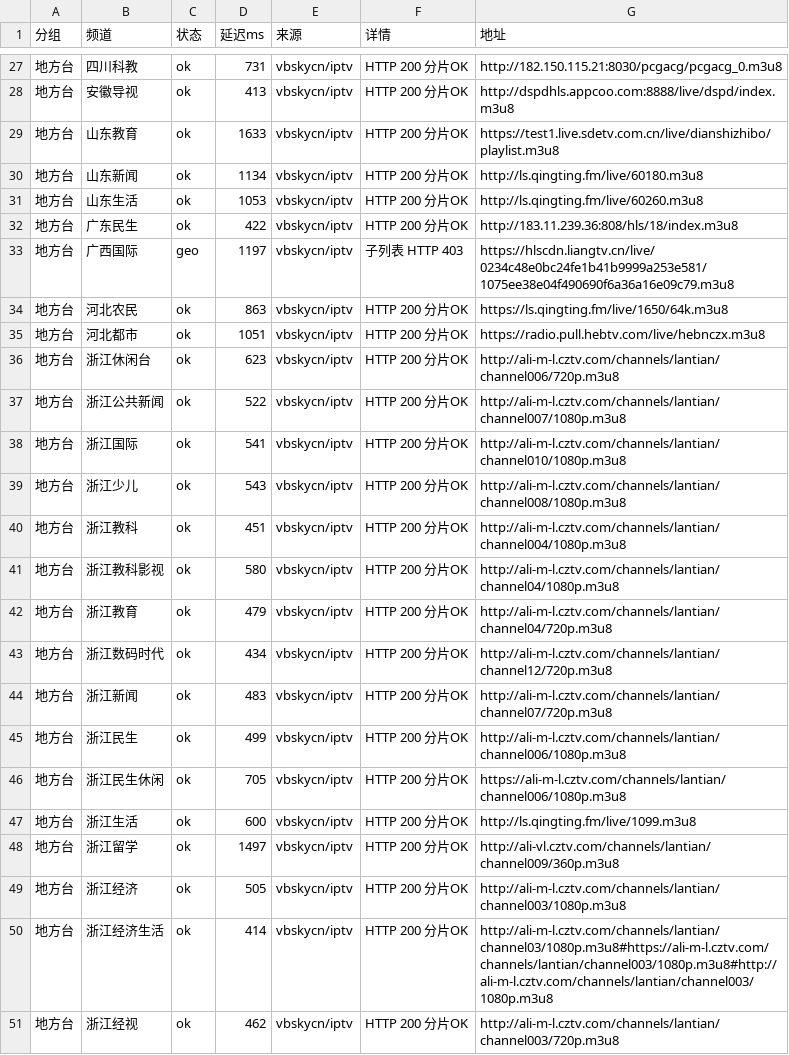
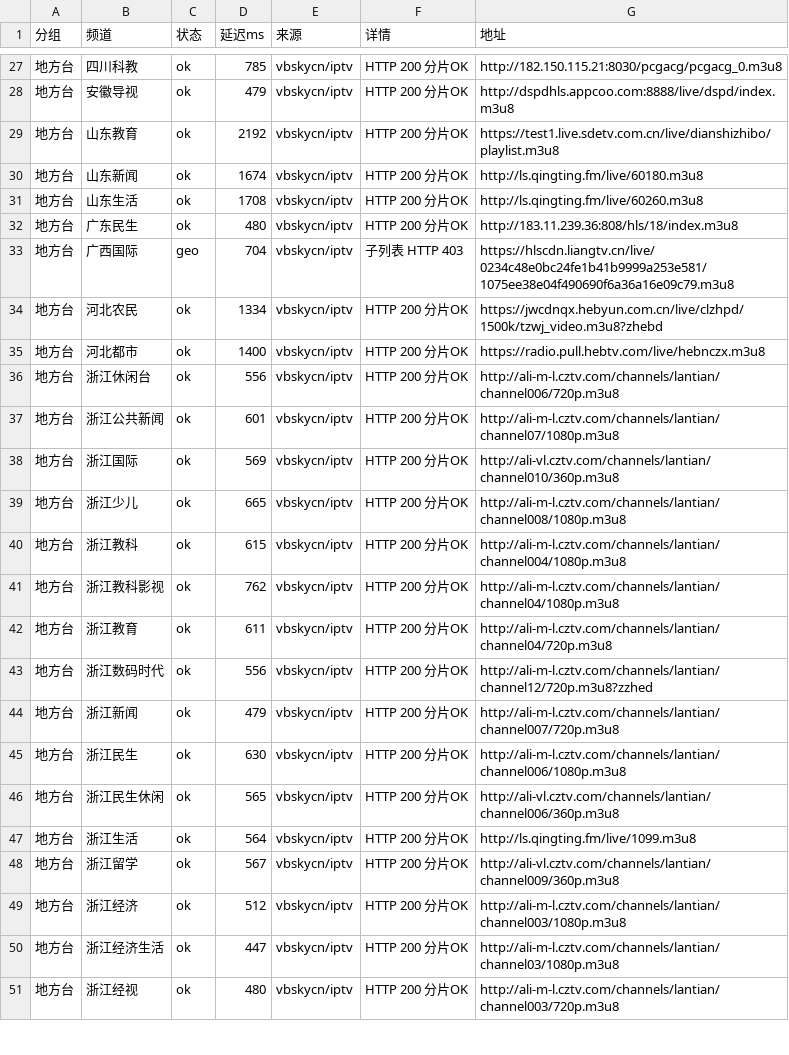
Before and after one commit to coollightxp/live-tv, a CSV file: report.csv, drawn as a sheet; only a part is shown, gaps mark what is left out; the diff covers the shown part only.

```diff
--- a/report.csv
+++ b/report.csv
@@ -27,25 +27,25 @@
-地方台,四川科教,ok,731,vbskycn/iptv,HTTP 200 分片OK,http://182.150.115.21:8030/pcgacg/pcgacg_0.m3u8
-地方台,安徽导视,ok,413,vbskycn/iptv,HTTP 200 分片OK,http://dspdhls.appcoo.com:8888/live/dspd/index.m3u8
-地方台,山东教育,ok,1633,vbskycn/iptv,HTTP 200 分片OK,https://test1.live.sdetv.com.cn/live/dianshizhibo/playlist.m3u8
-地方台,山东新闻,ok,1134,vbskycn/iptv,HTTP 200 分片OK,http://ls.qingting.fm/live/60180.m3u8
-地方台,山东生活,ok,1053,vbskycn/iptv,HTTP 200 分片OK,http://ls.qingting.fm/live/60260.m3u8
-地方台,广东民生,ok,422,vbskycn/iptv,HTTP 200 分片OK,http://183.11.239.36:808/hls/18/index.m3u8
-地方台,广西国际,geo,1197,vbskycn/iptv,子列表 HTTP 403,https://hlscdn.liangtv.cn/live/0234c48e0bc24fe1b41b9999a253e581/1075ee38e04f490690f6a36a16e09c79.m3u8
-地方台,河北农民,ok,863,vbskycn/iptv,HTTP 200 分片OK,https://ls.qingting.fm/live/1650/64k.m3u8
-地方台,河北都市,ok,1051,vbskycn/iptv,HTTP 200 分片OK,https://radio.pull.hebtv.com/live/hebnczx.m3u8
-地方台,浙江休闲台,ok,623,vbskycn/iptv,HTTP 200 分片OK,http://ali-m-l.cztv.com/channels/lantian/channel006/720p.m3u8
-地方台,浙江公共新闻,ok,522,vbskycn/iptv,HTTP 200 分片OK,http://ali-m-l.cztv.com/channels/lantian/channel007/1080p.m3u8
-地方台,浙江国际,ok,541,vbskycn/iptv,HTTP 200 分片OK,http://ali-m-l.cztv.com/channels/lantian/channel010/1080p.m3u8
-地方台,浙江少儿,ok,543,vbskycn/iptv,HTTP 200 分片OK,http://ali-m-l.cztv.com/channels/lantian/channel008/1080p.m3u8
-地方台,浙江教科,ok,451,vbskycn/iptv,HTTP 200 分片OK,http://ali-m-l.cztv.com/channels/lantian/channel004/1080p.m3u8
-地方台,浙江教科影视,ok,580,vbskycn/iptv,HTTP 200 分片OK,http://ali-m-l.cztv.com/channels/lantian/channel04/1080p.m3u8
-地方台,浙江教育,ok,479,vbskycn/iptv,HTTP 200 分片OK,http://ali-m-l.cztv.com/channels/lantian/channel04/720p.m3u8
-地方台,浙江数码时代,ok,434,vbskycn/iptv,HTTP 200 分片OK,http://ali-m-l.cztv.com/channels/lantian/channel12/720p.m3u8
-地方台,浙江新闻,ok,483,vbskycn/iptv,HTTP 200 分片OK,http://ali-m-l.cztv.com/channels/lantian/channel07/720p.m3u8
-地方台,浙江民生,ok,499,vbskycn/iptv,HTTP 200 分片OK,http://ali-m-l.cztv.com/channels/lantian/channel006/1080p.m3u8
-地方台,浙江民生休闲,ok,705,vbskycn/iptv,HTTP 200 分片OK,https://ali-m-l.cztv.com/channels/lantian/channel006/1080p.m3u8
-地方台,浙江生活,ok,600,vbskycn/iptv,HTTP 200 分片OK,http://ls.qingting.fm/live/1099.m3u8
-地方台,浙江留学,ok,1497,vbskycn/iptv,HTTP 200 分片OK,http://ali-vl.cztv.com/channels/lantian/channel009/360p.m3u8
-地方台,浙江经济,ok,505,vbskycn/iptv,HTTP 200 分片OK,http://ali-m-l.cztv.com/channels/lantian/channel003/1080p.m3u8
-地方台,浙江经济生活,ok,414,vbskycn/iptv,HTTP 200 分片OK,http://ali-m-l.cztv.com/channels/lantian/channel03/1080p.m3u8#https://ali-m-l.cztv.com/channels/lantian/channel003/1080p.m3u8#http://ali-m-l.cztv.com/channels/lantian/channel003/1080p.m3u8
-地方台,浙江经视,ok,462,vbskycn/iptv,HTTP 200 分片OK,http://ali-m-l.cztv.com/channels/lantian/channel003/720p.m3u8
+地方台,四川科教,ok,785,vbskycn/iptv,HTTP 200 分片OK,http://182.150.115.21:8030/pcgacg/pcgacg_0.m3u8
+地方台,安徽导视,ok,479,vbskycn/iptv,HTTP 200 分片OK,http://dspdhls.appcoo.com:8888/live/dspd/index.m3u8
+地方台,山东教育,ok,2192,vbskycn/iptv,HTTP 200 分片OK,https://test1.live.sdetv.com.cn/live/dianshizhibo/playlist.m3u8
+地方台,山东新闻,ok,1674,vbskycn/iptv,HTTP 200 分片OK,http://ls.qingting.fm/live/60180.m3u8
+地方台,山东生活,ok,1708,vbskycn/iptv,HTTP 200 分片OK,http://ls.qingting.fm/live/60260.m3u8
+地方台,广东民生,ok,480,vbskycn/iptv,HTTP 200 分片OK,http://183.11.239.36:808/hls/18/index.m3u8
+地方台,广西国际,geo,704,vbskycn/iptv,子列表 HTTP 403,https://hlscdn.liangtv.cn/live/0234c48e0bc24fe1b41b9999a253e581/1075ee38e04f490690f6a36a16e09c79.m3u8
+地方台,河北农民,ok,1334,vbskycn/iptv,HTTP 200 分片OK,https://jwcdnqx.hebyun.com.cn/live/clzhpd/1500k/tzwj_video.m3u8?zhebd
+地方台,河北都市,ok,1400,vbskycn/iptv,HTTP 200 分片OK,https://radio.pull.hebtv.com/live/hebnczx.m3u8
+地方台,浙江休闲台,ok,556,vbskycn/iptv,HTTP 200 分片OK,http://ali-m-l.cztv.com/channels/lantian/channel006/720p.m3u8
+地方台,浙江公共新闻,ok,601,vbskycn/iptv,HTTP 200 分片OK,http://ali-m-l.cztv.com/channels/lantian/channel07/1080p.m3u8
+地方台,浙江国际,ok,569,vbskycn/iptv,HTTP 200 分片OK,http://ali-vl.cztv.com/channels/lantian/channel010/360p.m3u8
+地方台,浙江少儿,ok,665,vbskycn/iptv,HTTP 200 分片OK,http://ali-m-l.cztv.com/channels/lantian/channel008/1080p.m3u8
+地方台,浙江教科,ok,615,vbskycn/iptv,HTTP 200 分片OK,http://ali-m-l.cztv.com/channels/lantian/channel004/1080p.m3u8
+地方台,浙江教科影视,ok,762,vbskycn/iptv,HTTP 200 分片OK,http://ali-m-l.cztv.com/channels/lantian/channel04/1080p.m3u8
+地方台,浙江教育,ok,611,vbskycn/iptv,HTTP 200 分片OK,http://ali-m-l.cztv.com/channels/lantian/channel04/720p.m3u8
+地方台,浙江数码时代,ok,556,vbskycn/iptv,HTTP 200 分片OK,http://ali-m-l.cztv.com/channels/lantian/channel12/720p.m3u8?zzhed
+地方台,浙江新闻,ok,479,vbskycn/iptv,HTTP 200 分片OK,http://ali-m-l.cztv.com/channels/lantian/channel007/720p.m3u8
+地方台,浙江民生,ok,630,vbskycn/iptv,HTTP 200 分片OK,http://ali-m-l.cztv.com/channels/lantian/channel006/1080p.m3u8
+地方台,浙江民生休闲,ok,565,vbskycn/iptv,HTTP 200 分片OK,http://ali-vl.cztv.com/channels/lantian/channel006/360p.m3u8
+地方台,浙江生活,ok,564,vbskycn/iptv,HTTP 200 分片OK,http://ls.qingting.fm/live/1099.m3u8
+地方台,浙江留学,ok,567,vbskycn/iptv,HTTP 200 分片OK,http://ali-vl.cztv.com/channels/lantian/channel009/360p.m3u8
+地方台,浙江经济,ok,512,vbskycn/iptv,HTTP 200 分片OK,http://ali-m-l.cztv.com/channels/lantian/channel003/1080p.m3u8
+地方台,浙江经济生活,ok,447,vbskycn/iptv,HTTP 200 分片OK,http://ali-m-l.cztv.com/channels/lantian/channel03/1080p.m3u8
+地方台,浙江经视,ok,480,vbskycn/iptv,HTTP 200 分片OK,http://ali-m-l.cztv.com/channels/lantian/channel003/720p.m3u8
```
Also changed, not shown: 73 edited cells elsewhere in this file, 3 other files.
